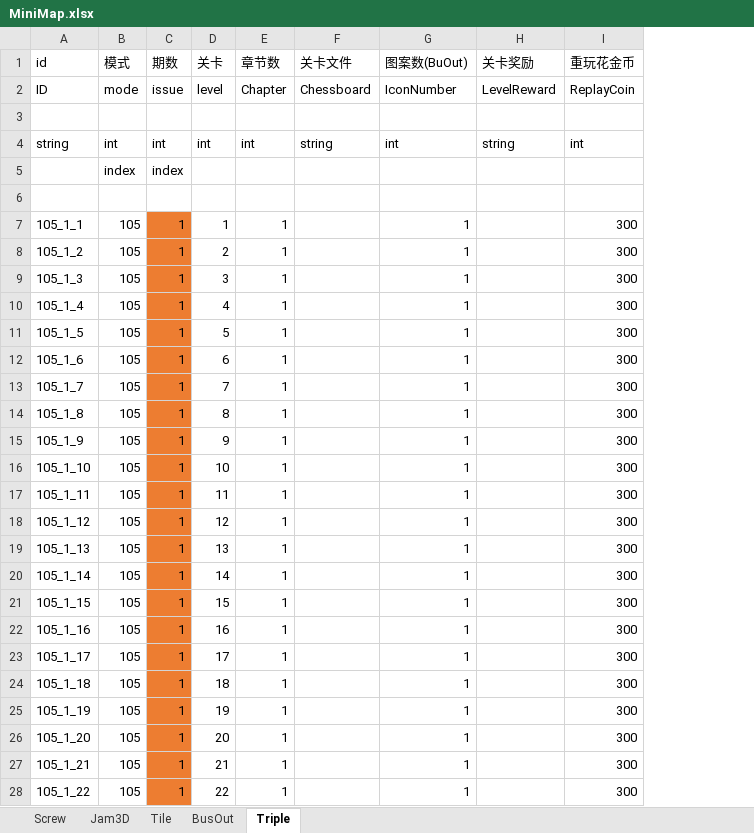
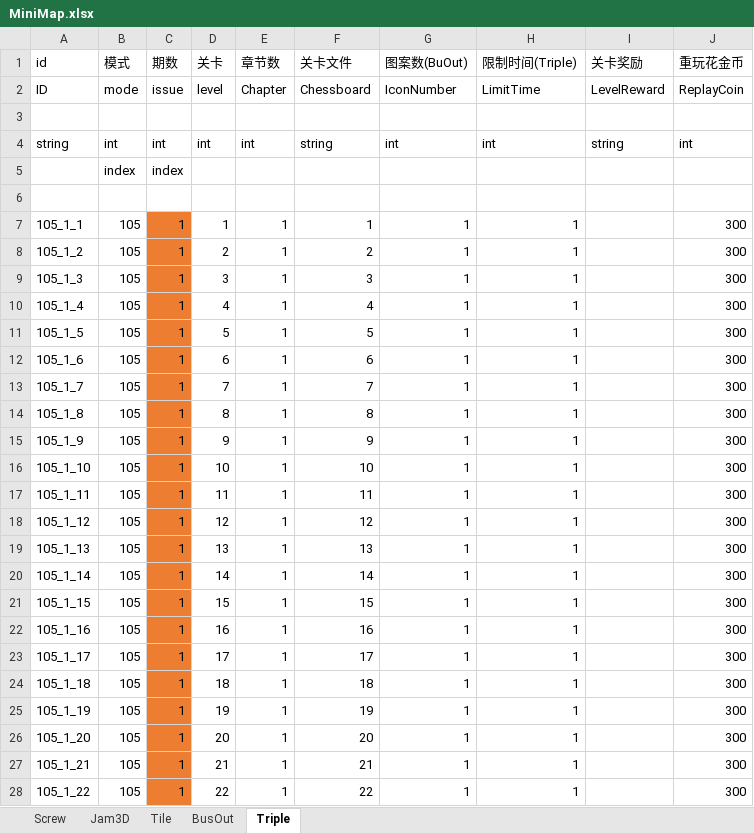
Before and after one commit to wkailecom/mini-games, an Excel workbook: Assets/_OriginalData/Excel/Config/MiniGame/MiniMap.xlsx, sheet Triple, drawn as a sheet; only a part is shown; values as stored, in another font and other column widths than the file's, no borders; the diff covers the shown part only; the diff names each change by its address in the sheet, - before the commit and + after, or states it on an @@ line.

Commit message:
添加：Triple场景配置和资源

```diff
--- a/Assets/_OriginalData/Excel/Config/MiniGame/MiniMap.xlsx (sheet Triple)
+++ b/Assets/_OriginalData/Excel/Config/MiniGame/MiniMap.xlsx (sheet Triple)
+column H (限制时间(Triple)), rows 2-28: LimitTime |  | int |  |  | 1 | 1 | 1 | 1 | 1 | 1 | 1 | 1 | 1 | 1 | 1 | 1 | 1 | 1 | 1 | 1 | 1 | 1 | 1 | 1 | 1 | 1
-F7 (关卡文件): (empty)
+F7 (关卡文件): 1
-F8 (关卡文件): (empty)
+F8 (关卡文件): 2
-F9 (关卡文件): (empty)
+F9 (关卡文件): 3
-F10 (关卡文件): (empty)
+F10 (关卡文件): 4
-F11 (关卡文件): (empty)
+F11 (关卡文件): 5
-F12 (关卡文件): (empty)
+F12 (关卡文件): 6
-F13 (关卡文件): (empty)
+F13 (关卡文件): 7
-F14 (关卡文件): (empty)
+F14 (关卡文件): 8
-F15 (关卡文件): (empty)
+F15 (关卡文件): 9
-F16 (关卡文件): (empty)
+F16 (关卡文件): 10
-F17 (关卡文件): (empty)
+F17 (关卡文件): 11
-F18 (关卡文件): (empty)
+F18 (关卡文件): 12
-F19 (关卡文件): (empty)
+F19 (关卡文件): 13
-F20 (关卡文件): (empty)
+F20 (关卡文件): 14
-F21 (关卡文件): (empty)
+F21 (关卡文件): 15
-F22 (关卡文件): (empty)
+F22 (关卡文件): 16
-F23 (关卡文件): (empty)
+F23 (关卡文件): 17
-F24 (关卡文件): (empty)
+F24 (关卡文件): 18
-F25 (关卡文件): (empty)
+F25 (关卡文件): 19
-F26 (关卡文件): (empty)
+F26 (关卡文件): 20
-F27 (关卡文件): (empty)
+F27 (关卡文件): 21
-F28 (关卡文件): (empty)
+F28 (关卡文件): 22
```
Also changed, not shown: 78 edited cells elsewhere in this sheet, sheet BusOut, sheet Tile, sheet Jam3D, sheet Screw, Assets/_OriginalData/Excel/Config/MiniGame/MiniType.xlsx, 34 other files.
